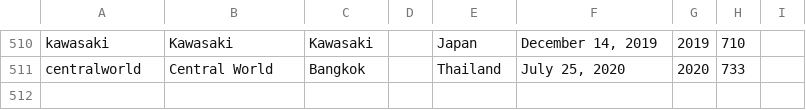
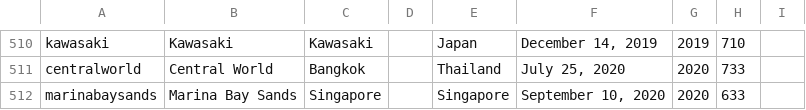
Before and after one commit to thomaspark/applestorefronts, a CSV file: stores.csv, drawn as a sheet; only a part is shown, gaps mark what is left out.

Commit message:
add marinabaysands

```diff
--- a/stores.csv
+++ b/stores.csv
@@ -511 +511,2 @@ kawasaki,Kawasaki,Kawasaki,,Japan,"December 14, 2019",2019,710,
 centralworld,Central World,Bangkok,,Thailand,"July 25, 2020",2020,733,
+marinabaysands,Marina Bay Sands,Singapore,,Singapore,"September 10, 2020",2020,633,
```
